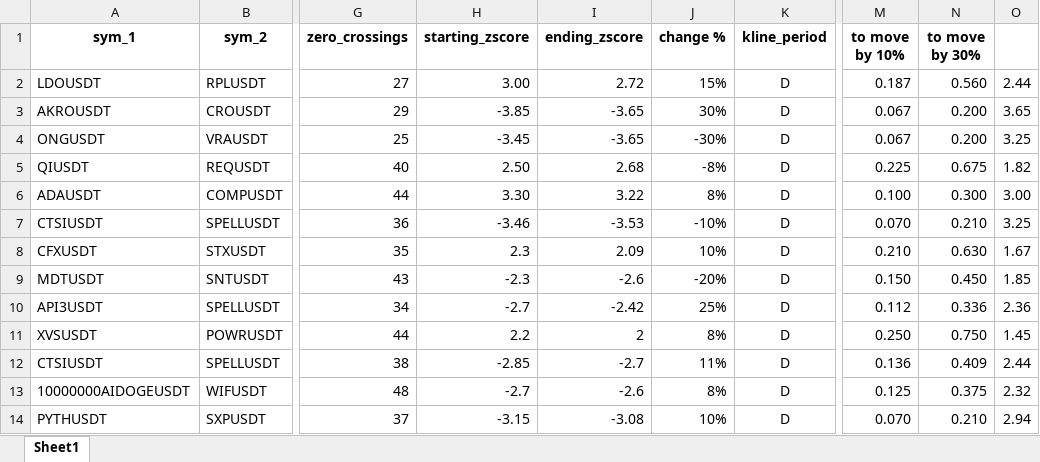
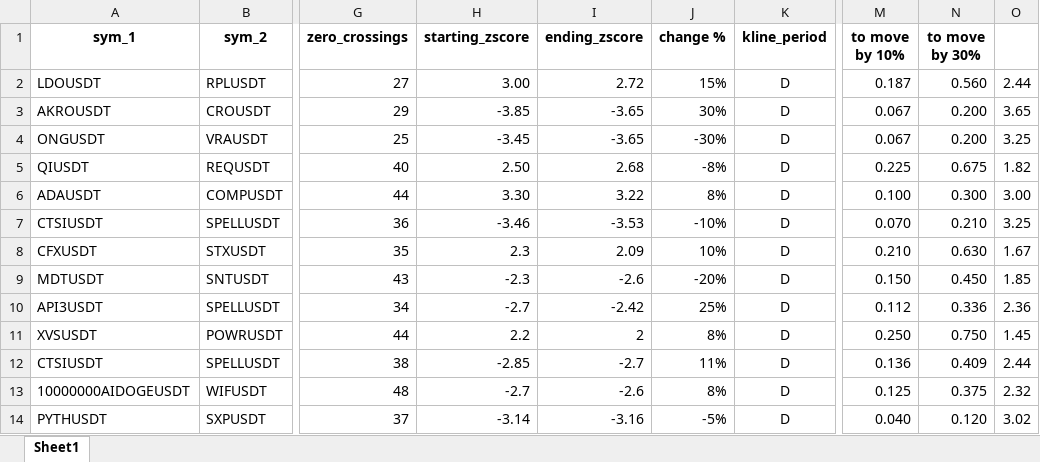
Before and after one commit to Tananashvili/Bybit-Bot, an Excel workbook: zscore_logic.xlsx, sheet Sheet1, drawn as a sheet; only a part is shown, gaps mark what is left out; values as stored, in another font and other column widths than the file's, no borders; the diff names each change by its address in the sheet, - before the commit and + after, or states it on an @@ line.

```diff
--- a/zscore_logic.xlsx (sheet Sheet1)
+++ b/zscore_logic.xlsx (sheet Sheet1)
-H14 (starting_zscore): -3.15
+H14 (starting_zscore): -3.14
-I14 (ending_zscore): -3.08
+I14 (ending_zscore): -3.16
-J14 (change %): 10%
+J14 (change %): -5%
-M14 (to move by 10%): 0.070
+M14 (to move by 10%): 0.040
-N14 (to move by 30%): 0.210
+N14 (to move by 30%): 0.120
-O14: 2.94
+O14: 3.02
```
Also changed, not shown: 2 other files.
